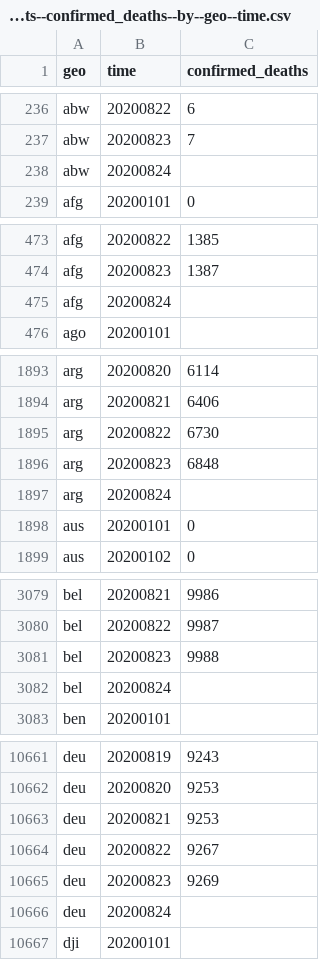
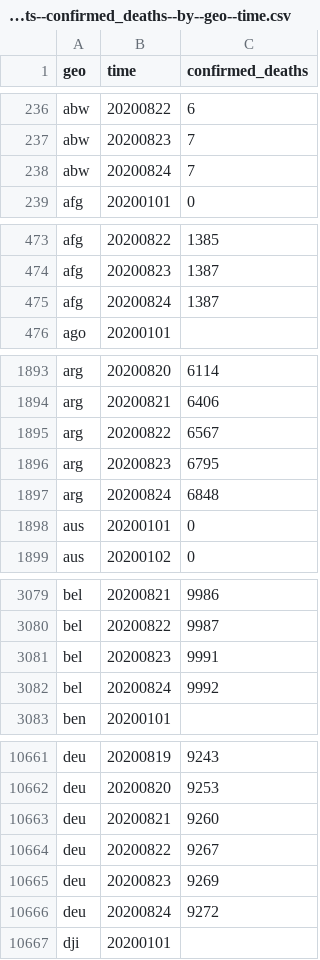
Before and after one commit to open-numbers/ddf--open_numbers--covid_government_response, a CSV file: ddf--datapoints--confirmed_deaths--by--geo--time.csv, drawn as a sheet; only a part is shown, gaps mark what is left out; the diff covers the shown part only.

```diff
--- a/ddf--datapoints--confirmed_deaths--by--geo--time.csv
+++ b/ddf--datapoints--confirmed_deaths--by--geo--time.csv
@@ -237,3 +237,3 @@ abw,20200822,6
 abw,20200823,7
-abw,20200824,
+abw,20200824,7
 afg,20200101,0
@@ -474,3 +474,3 @@ afg,20200822,1385
 afg,20200823,1387
-afg,20200824,
+afg,20200824,1387
 ago,20200101,
@@ -1894,5 +1894,5 @@ arg,20200820,6114
 arg,20200821,6406
-arg,20200822,6730
-arg,20200823,6848
-arg,20200824,
+arg,20200822,6567
+arg,20200823,6795
+arg,20200824,6848
 aus,20200101,0
@@ -3080,4 +3080,4 @@ bel,20200821,9986
 bel,20200822,9987
-bel,20200823,9988
-bel,20200824,
+bel,20200823,9991
+bel,20200824,9992
 ben,20200101,
@@ -10662,6 +10662,6 @@ deu,20200819,9243
 deu,20200820,9253
-deu,20200821,9253
+deu,20200821,9260
 deu,20200822,9267
 deu,20200823,9269
-deu,20200824,
+deu,20200824,9272
 dji,20200101,
```
Also changed, not shown: 171 edited cells elsewhere in this file, ddf--datapoints--confirmed_cases--by--geo--time.csv, ddf--datapoints--containment_health_index--by--geo--time.csv, 56 other files.
